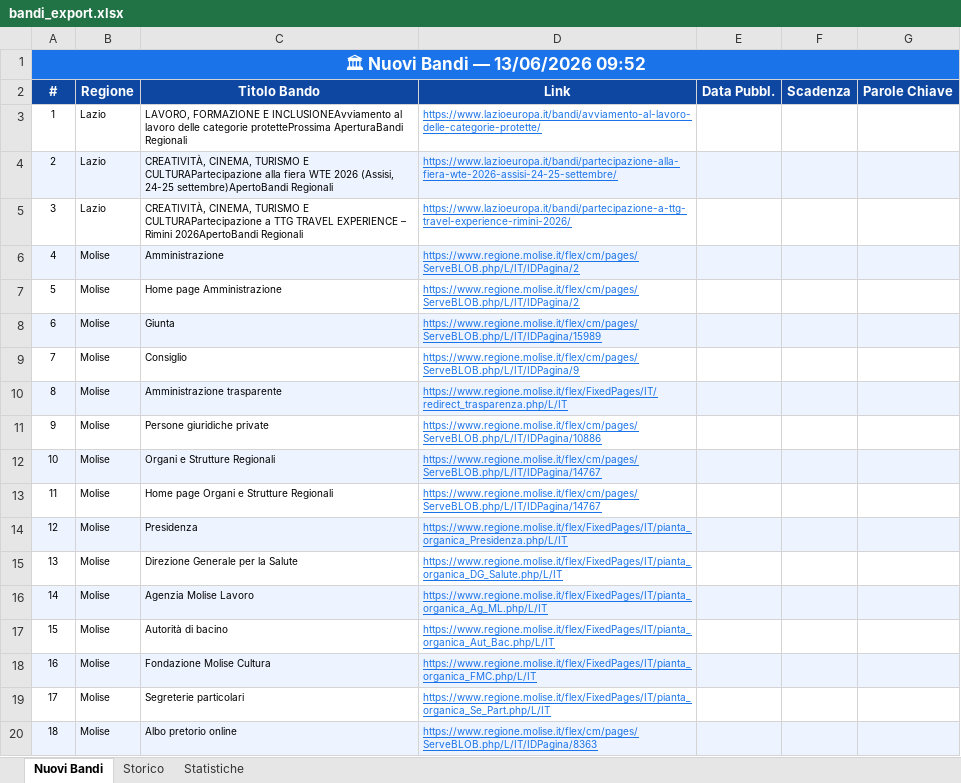
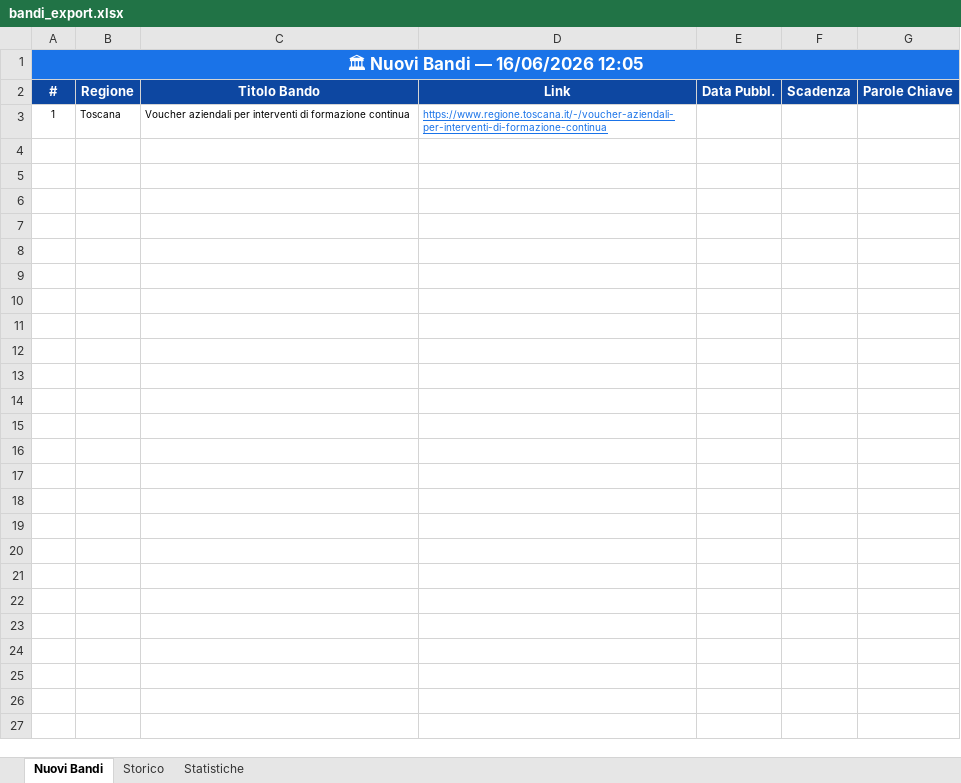
Before and after one commit to cdalvise/bandi-monitor, an Excel workbook: data/bandi_export.xlsx, sheet Nuovi Bandi, drawn as a sheet; only a part is shown; values as stored, in another font and other column widths than the file's, no borders; the diff covers the shown part only; the diff names each change by its address in the sheet, - before the commit and + after, or states it on an @@ line.

```diff
--- a/data/bandi_export.xlsx (sheet Nuovi Bandi)
+++ b/data/bandi_export.xlsx (sheet Nuovi Bandi)
-A1 (#): 🏛 Nuovi Bandi — 13/06/2026 09:52
+A1 (#): 🏛 Nuovi Bandi — 16/06/2026 12:05
-B3 (Regione): Lazio
+B3 (Regione): Toscana
-C3 (Titolo Bando): LAVORO, FORMAZIONE E INCLUSIONEAvviamento al lavoro delle categorie protetteProssima AperturaBandi Regionali
+C3 (Titolo Bando): Voucher aziendali per interventi di formazione continua
-D3 (Link): https://www.lazioeuropa.it/bandi/avviamento-al-lavoro-delle-categorie-protette/
+D3 (Link): https://www.regione.toscana.it/-/voucher-aziendali-per-interventi-di-formazione-continua
-row 4: 2 | Lazio | CREATIVITÀ, CINEMA, TURISMO E CULTURAPartecipazione alla fiera WTE 2026 (Assisi, 24-25 settembre)ApertoBandi Regionali | https://www.lazioeuropa.it/bandi/partecipazione-alla-fiera-wte-2026-assisi-24-25-settembre/
-row 5: 3 | Lazio | CREATIVITÀ, CINEMA, TURISMO E CULTURAPartecipazione a TTG TRAVEL EXPERIENCE – Rimini 2026ApertoBandi Regionali | https://www.lazioeuropa.it/bandi/partecipazione-a-ttg-travel-experience-rimini-2026/
-row 6: 4 | Molise | Amministrazione | https://www.regione.molise.it/flex/cm/pages/ServeBLOB.php/L/IT/IDPagina/2
-row 7: 5 | Molise | Home page Amministrazione | https://www.regione.molise.it/flex/cm/pages/ServeBLOB.php/L/IT/IDPagina/2
-row 8: 6 | Molise | Giunta | https://www.regione.molise.it/flex/cm/pages/ServeBLOB.php/L/IT/IDPagina/15989
-row 9: 7 | Molise | Consiglio | https://www.regione.molise.it/flex/cm/pages/ServeBLOB.php/L/IT/IDPagina/9
-row 10: 8 | Molise | Amministrazione trasparente | https://www.regione.molise.it/flex/FixedPages/IT/redirect_trasparenza.php/L/IT
-row 11: 9 | Molise | Persone giuridiche private | https://www.regione.molise.it/flex/cm/pages/ServeBLOB.php/L/IT/IDPagina/10886
-row 12: 10 | Molise | Organi e Strutture Regionali | https://www.regione.molise.it/flex/cm/pages/ServeBLOB.php/L/IT/IDPagina/14767
-row 13: 11 | Molise | Home page Organi e Strutture Regionali | https://www.regione.molise.it/flex/cm/pages/ServeBLOB.php/L/IT/IDPagina/14767
-row 14: 12 | Molise | Presidenza | https://www.regione.molise.it/flex/FixedPages/IT/pianta_organica_Presidenza.php/L/IT
-row 15: 13 | Molise | Direzione Generale per la Salute | https://www.regione.molise.it/flex/FixedPages/IT/pianta_organica_DG_Salute.php/L/IT
-row 16: 14 | Molise | Agenzia Molise Lavoro | https://www.regione.molise.it/flex/FixedPages/IT/pianta_organica_Ag_ML.php/L/IT
-row 17: 15 | Molise | Autorità di bacino | https://www.regione.molise.it/flex/FixedPages/IT/pianta_organica_Aut_Bac.php/L/IT
-row 18: 16 | Molise | Fondazione Molise Cultura | https://www.regione.molise.it/flex/FixedPages/IT/pianta_organica_FMC.php/L/IT
-row 19: 17 | Molise | Segreterie particolari | https://www.regione.molise.it/flex/FixedPages/IT/pianta_organica_Se_Part.php/L/IT
-row 20: 18 | Molise | Albo pretorio online | https://www.regione.molise.it/flex/cm/pages/ServeBLOB.php/L/IT/IDPagina/8363
```
Also changed, not shown: 13 removed rows elsewhere in this sheet, sheet Statistiche, sheet Storico, 1 other file.
